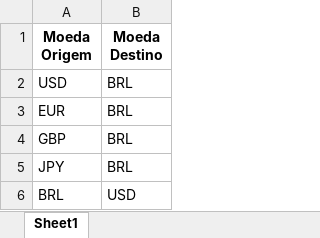
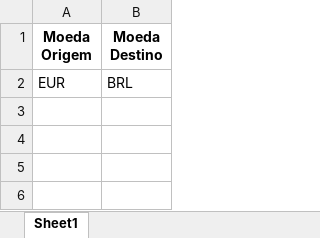
Before and after one commit to TheRookie100/money, an Excel workbook: money/money/assets/input/currencies.xlsx, sheet Sheet1, drawn as a sheet; values as stored, in another font and other column widths than the file's, no borders; the diff names each change by its address in the sheet, - before the commit and + after, or states it on an @@ line.

```diff
--- a/money/money/assets/input/currencies.xlsx (sheet Sheet1)
+++ b/money/money/assets/input/currencies.xlsx (sheet Sheet1)
-row 2: USD | BRL
-row 4: GBP | BRL
-row 5: JPY | BRL
-row 6: BRL | USD
```
Also changed, not shown: money/assets/input/currencies.xlsx, 15 other files.
